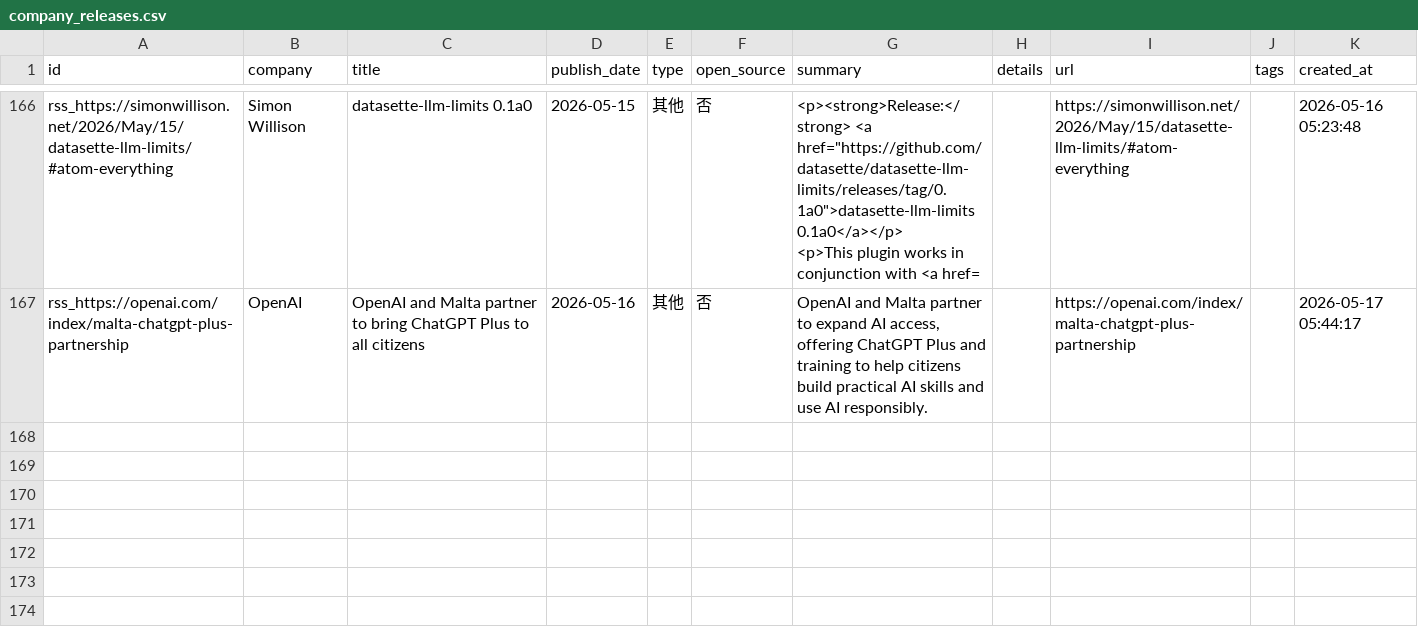
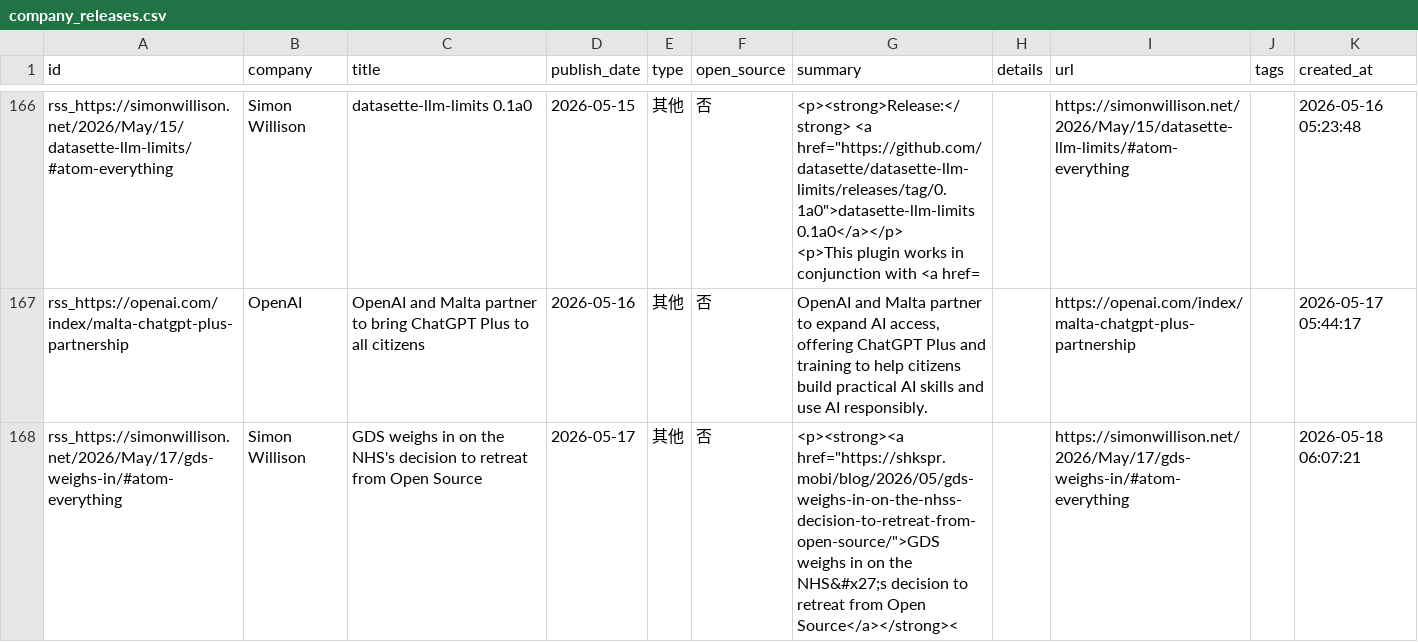
Before and after one commit to nottobeaproblem/github-trend-monitor, a CSV file: data/company_releases.csv, drawn as a sheet; only a part is shown, gaps mark what is left out.

```diff
--- a/data/company_releases.csv
+++ b/data/company_releases.csv
@@ -246 +246,2 @@ rss_https://simonwillison.net/2026/May/15/datasette-llm-limits/#atom-everything,
 rss_https://openai.com/index/malta-chatgpt-plus-partnership,OpenAI,OpenAI and Malta partner to bring ChatGPT Plus to all citizens,2026-05-16,其他,否,"OpenAI and Malta partner to expand AI access, offering ChatGPT Plus and training to help citizens build practical AI skills and use AI responsibly.",,https://openai.com/index/malta-chatgpt-plus-partnership,,2026-05-17 05:44:17
+rss_https://simonwillison.net/2026/May/17/gds-weighs-in/#atom-everything,Simon Willison,GDS weighs in on the NHS's decision to retreat from Open Source,2026-05-17,其他,否,"<p><strong><a href=""https://shkspr.mobi/blog/2026/05/gds-weighs-in-on-the-nhss-decision-to-retreat-from-open-source/"">GDS weighs in on the NHS&#x27;s decision to retreat from Open Source</a></strong><",,https://simonwillison.net/2026/May/17/gds-weighs-in/#atom-everything,,2026-05-18 06:07:21
```
Also changed, not shown: 7 other files.
